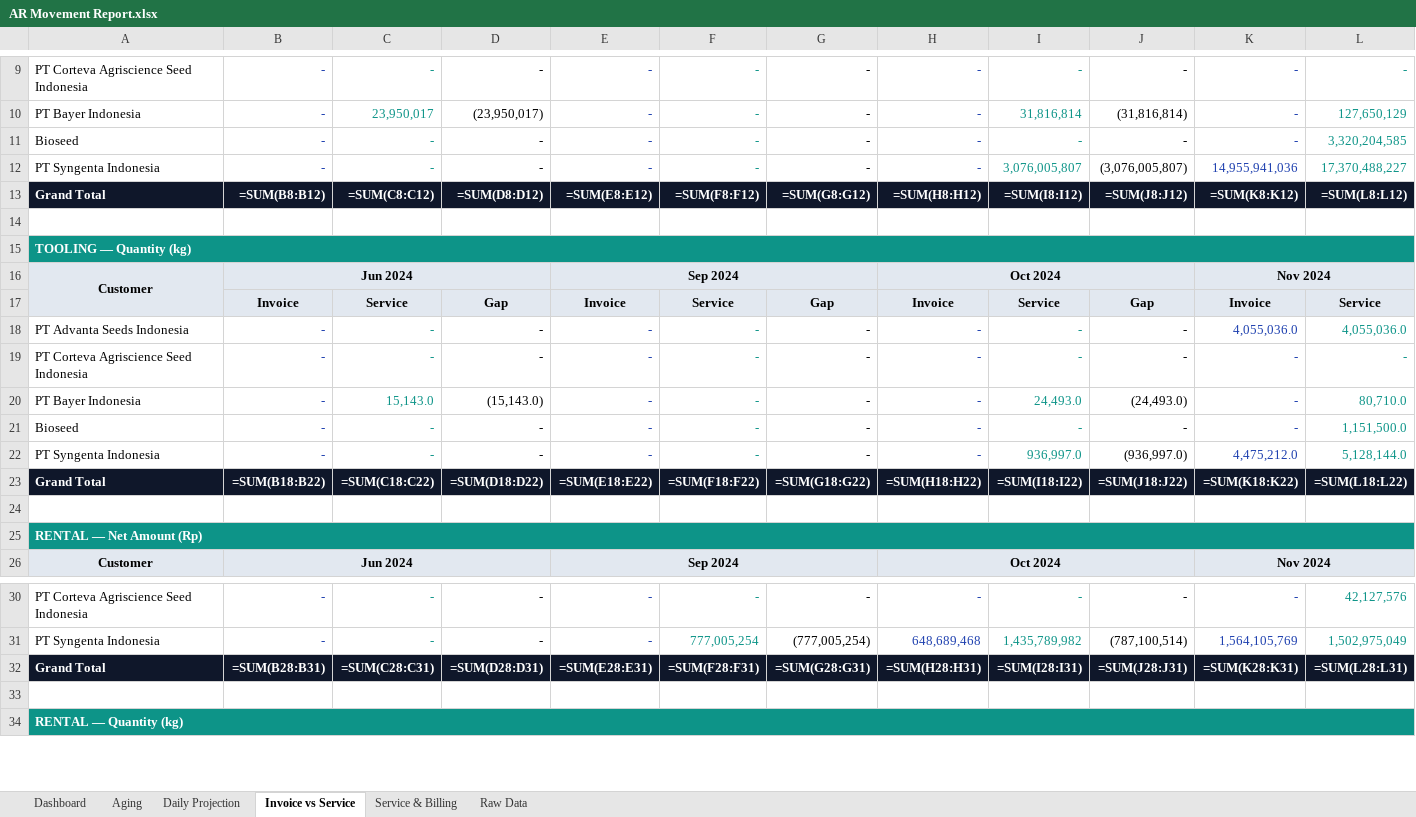
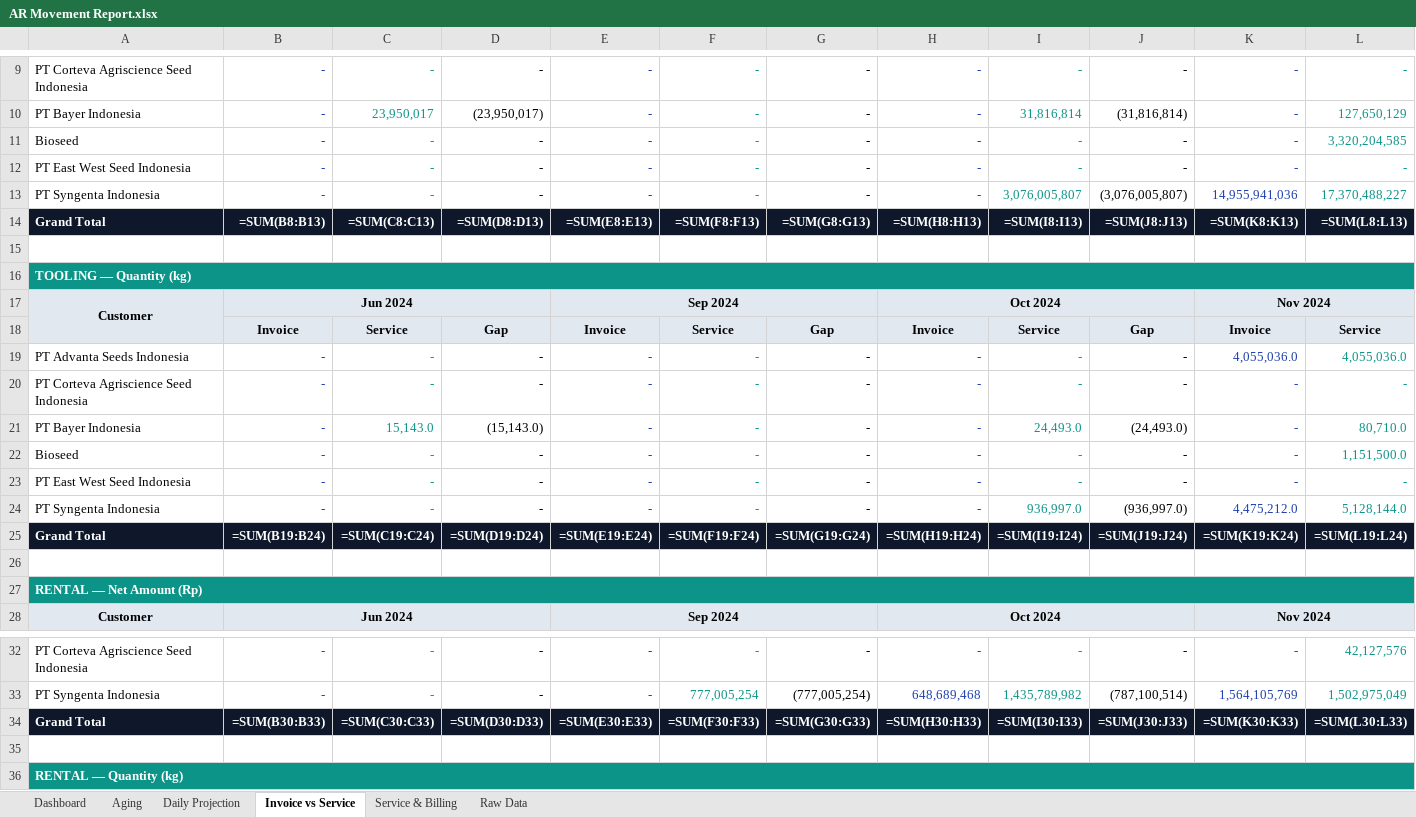
Before and after one commit to finmanagerindonesia-dev/psi-ar-dashboard, an Excel workbook: AR Movement Report.xlsx, sheet Invoice vs Service, drawn as a sheet; only a part is shown, gaps mark what is left out; values as stored, in another font and other column widths than the file's, no borders; formulas without a stored value are shown as written; addresses are those after the commit; rows hold the shown columns only; the diff covers the shown part only; the diff names each change by its address in the sheet, - before the commit and + after, or states it on an @@ line.

```diff
--- a/AR Movement Report.xlsx (sheet Invoice vs Service)
+++ b/AR Movement Report.xlsx (sheet Invoice vs Service)
+row 12: PT East West Seed Indonesia | - | - | - | - | - | - | - | - | - | - | -
-B14: =SUM(B8:B12)
+B14: =SUM(B8:B13)
-C14: =SUM(C8:C12)
+C14: =SUM(C8:C13)
-D14: =SUM(D8:D12)
+D14: =SUM(D8:D13)
-E14: =SUM(E8:E12)
+E14: =SUM(E8:E13)
-F14: =SUM(F8:F12)
+F14: =SUM(F8:F13)
-G14: =SUM(G8:G12)
+G14: =SUM(G8:G13)
-H14: =SUM(H8:H12)
+H14: =SUM(H8:H13)
-I14: =SUM(I8:I12)
+I14: =SUM(I8:I13)
-J14: =SUM(J8:J12)
+J14: =SUM(J8:J13)
-K14: =SUM(K8:K12)
+K14: =SUM(K8:K13)
-L14: =SUM(L8:L12)
+L14: =SUM(L8:L13)
+row 23: PT East West Seed Indonesia | - | - | - | - | - | - | - | - | - | - | -
-B25: =SUM(B18:B22)
+B25: =SUM(B19:B24)
-C25: =SUM(C18:C22)
+C25: =SUM(C19:C24)
-D25: =SUM(D18:D22)
+D25: =SUM(D19:D24)
-E25: =SUM(E18:E22)
+E25: =SUM(E19:E24)
-F25: =SUM(F18:F22)
+F25: =SUM(F19:F24)
-G25: =SUM(G18:G22)
+G25: =SUM(G19:G24)
-H25: =SUM(H18:H22)
+H25: =SUM(H19:H24)
-I25: =SUM(I18:I22)
+I25: =SUM(I19:I24)
-J25: =SUM(J18:J22)
+J25: =SUM(J19:J24)
-K25: =SUM(K18:K22)
+K25: =SUM(K19:K24)
-L25: =SUM(L18:L22)
+L25: =SUM(L19:L24)
-B34: =SUM(B28:B31)
+B34: =SUM(B30:B33)
-C34: =SUM(C28:C31)
+C34: =SUM(C30:C33)
-D34: =SUM(D28:D31)
+D34: =SUM(D30:D33)
-E34: =SUM(E28:E31)
+E34: =SUM(E30:E33)
-F34: =SUM(F28:F31)
+F34: =SUM(F30:F33)
-G34: =SUM(G28:G31)
+G34: =SUM(G30:G33)
-H34: =SUM(H28:H31)
+H34: =SUM(H30:H33)
-I34: =SUM(I28:I31)
+I34: =SUM(I30:I33)
-J34: =SUM(J28:J31)
+J34: =SUM(J30:J33)
-K34: =SUM(K28:K31)
+K34: =SUM(K30:K33)
-L34: =SUM(L28:L31)
+L34: =SUM(L30:L33)
```
Also changed, not shown: 267 edited cells elsewhere in this sheet, sheet Raw Data, sheet Daily Projection, sheet Dashboard, sheet Aging, sheet Service & Billing.
